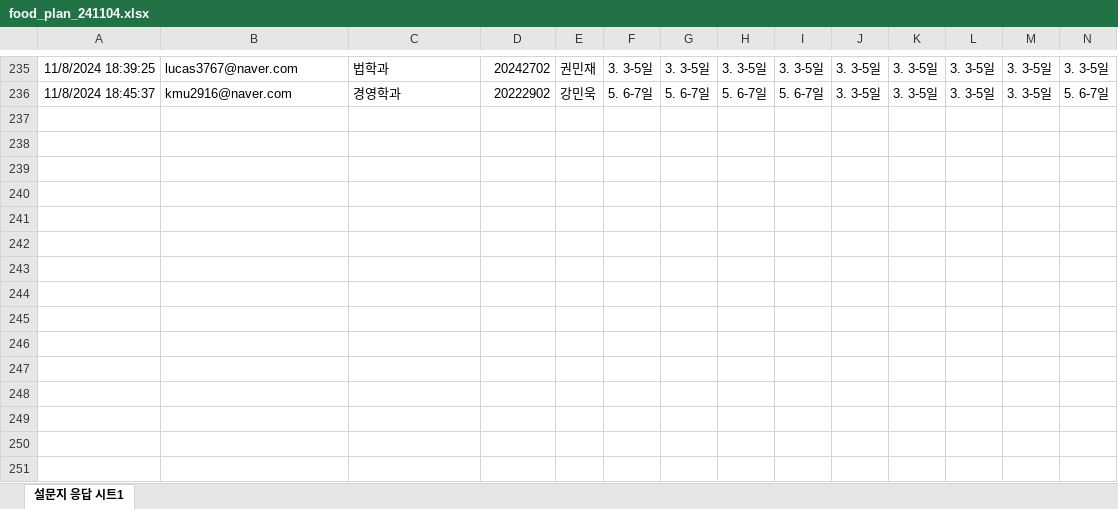
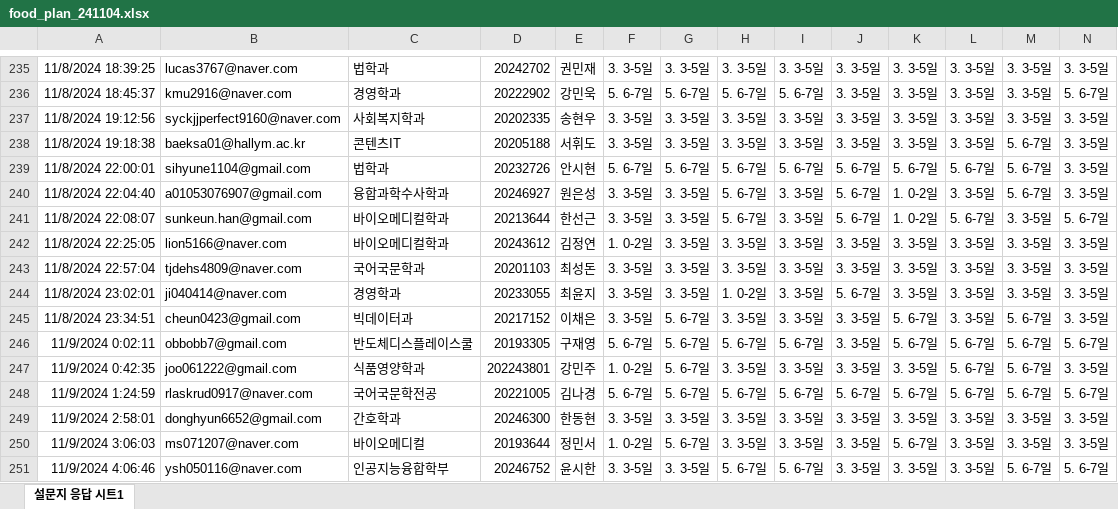
Before and after one commit to kwlee58/class202501, an Excel workbook: R/data/food_plan_241104.xlsx, sheet 설문지 응답 시트1, drawn as a sheet; only a part is shown, gaps mark what is left out; values as stored, in another font and other column widths than the file's, no borders; table styles not drawn; rows hold the shown columns only; the diff names each change by its address in the sheet, - before the commit and + after, or states it on an @@ line.

```diff
--- a/R/data/food_plan_241104.xlsx (sheet 설문지 응답 시트1)
+++ b/R/data/food_plan_241104.xlsx (sheet 설문지 응답 시트1)
+row 237: 11/8/2024 19:12:56 | syckjjperfect9160@naver.com | 사회복지학과 | 20202335 | 송현우 | 3. 3-5일 | 3. 3-5일 | 3. 3-5일 | 3. 3-5일 | 3. 3-5일 | 3. 3-5일 | 3. 3-5일 | 3. 3-5일 | 3. 3-5일
+row 238: 11/8/2024 19:18:38 | baeksa01@hallym.ac.kr | 콘텐츠IT | 20205188 | 서휘도 | 3. 3-5일 | 3. 3-5일 | 3. 3-5일 | 3. 3-5일 | 3. 3-5일 | 3. 3-5일 | 3. 3-5일 | 5. 6-7일 | 3. 3-5일
+row 239: 11/8/2024 22:00:01 | sihyune1104@gmail.com | 법학과 | 20232726 | 안시현 | 5. 6-7일 | 5. 6-7일 | 5. 6-7일 | 5. 6-7일 | 5. 6-7일 | 5. 6-7일 | 5. 6-7일 | 5. 6-7일 | 3. 3-5일
+row 240: 11/8/2024 22:04:40 | a01053076907@gmail.com | 융합과학수사학과 | 20246927 | 원은성 | 3. 3-5일 | 3. 3-5일 | 5. 6-7일 | 3. 3-5일 | 5. 6-7일 | 1. 0-2일 | 3. 3-5일 | 5. 6-7일 | 3. 3-5일
+row 241: 11/8/2024 22:08:07 | sunkeun.han@gmail.com | 바이오메디컬학과 | 20213644 | 한선근 | 3. 3-5일 | 3. 3-5일 | 5. 6-7일 | 3. 3-5일 | 5. 6-7일 | 1. 0-2일 | 5. 6-7일 | 3. 3-5일 | 5. 6-7일
+row 242: 11/8/2024 22:25:05 | lion5166@naver.com | 바이오메디컬학과 | 20243612 | 김정연 | 1. 0-2일 | 3. 3-5일 | 3. 3-5일 | 3. 3-5일 | 3. 3-5일 | 3. 3-5일 | 3. 3-5일 | 3. 3-5일 | 3. 3-5일
+row 243: 11/8/2024 22:57:04 | tjdehs4809@naver.com | 국어국문학과 | 20201103 | 최성돈 | 3. 3-5일 | 3. 3-5일 | 3. 3-5일 | 3. 3-5일 | 3. 3-5일 | 3. 3-5일 | 3. 3-5일 | 3. 3-5일 | 3. 3-5일
+row 244: 11/8/2024 23:02:01 | ji040414@naver.com | 경영학과 | 20233055 | 최윤지 | 3. 3-5일 | 3. 3-5일 | 1. 0-2일 | 3. 3-5일 | 5. 6-7일 | 3. 3-5일 | 3. 3-5일 | 3. 3-5일 | 3. 3-5일
+row 245: 11/8/2024 23:34:51 | cheun0423@gmail.com | 빅데이터과 | 20217152 | 이채은 | 3. 3-5일 | 5. 6-7일 | 3. 3-5일 | 3. 3-5일 | 3. 3-5일 | 5. 6-7일 | 3. 3-5일 | 5. 6-7일 | 3. 3-5일
+row 246: 11/9/2024 0:02:11 | obbobb7@gmail.com | 반도체디스플레이스쿨 | 20193305 | 구재영 | 5. 6-7일 | 5. 6-7일 | 5. 6-7일 | 5. 6-7일 | 3. 3-5일 | 5. 6-7일 | 5. 6-7일 | 5. 6-7일 | 5. 6-7일
+row 247: 11/9/2024 0:42:35 | joo061222@gmail.com | 식품영양학과 | 202243801 | 강민주 | 1. 0-2일 | 5. 6-7일 | 3. 3-5일 | 3. 3-5일 | 3. 3-5일 | 3. 3-5일 | 5. 6-7일 | 5. 6-7일 | 3. 3-5일
+row 248: 11/9/2024 1:24:59 | rlaskrud0917@naver.com | 국어국문학전공 | 20221005 | 김나경 | 5. 6-7일 | 5. 6-7일 | 5. 6-7일 | 5. 6-7일 | 5. 6-7일 | 5. 6-7일 | 5. 6-7일 | 5. 6-7일 | 5. 6-7일
+row 249: 11/9/2024 2:58:01 | donghyun6652@gmail.com | 간호학과 | 20246300 | 한동현 | 3. 3-5일 | 3. 3-5일 | 3. 3-5일 | 3. 3-5일 | 3. 3-5일 | 3. 3-5일 | 3. 3-5일 | 3. 3-5일 | 3. 3-5일
+row 250: 11/9/2024 3:06:03 | ms071207@naver.com | 바이오메디컬 | 20193644 | 정민서 | 1. 0-2일 | 5. 6-7일 | 3. 3-5일 | 3. 3-5일 | 3. 3-5일 | 5. 6-7일 | 3. 3-5일 | 3. 3-5일 | 3. 3-5일
+row 251: 11/9/2024 4:06:46 | ysh050116@naver.com | 인공지능융합학부 | 20246752 | 윤시한 | 3. 3-5일 | 3. 3-5일 | 5. 6-7일 | 5. 6-7일 | 3. 3-5일 | 3. 3-5일 | 3. 3-5일 | 5. 6-7일 | 5. 6-7일
```
Also changed, not shown: R/data/food_plan_241104_tmp.xlsx, R/data/food_survey_241104.xlsx, 28 other files.
